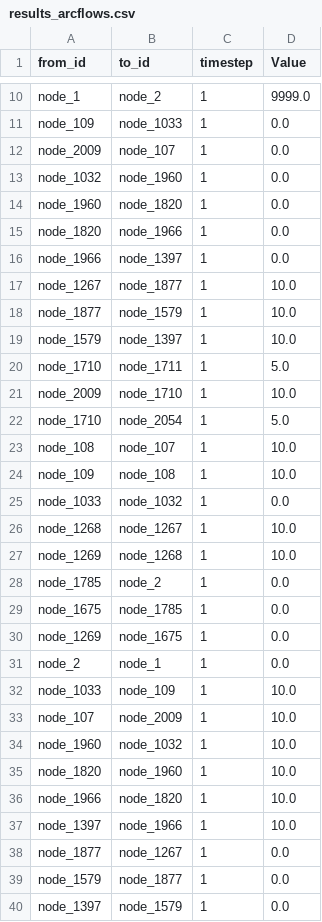
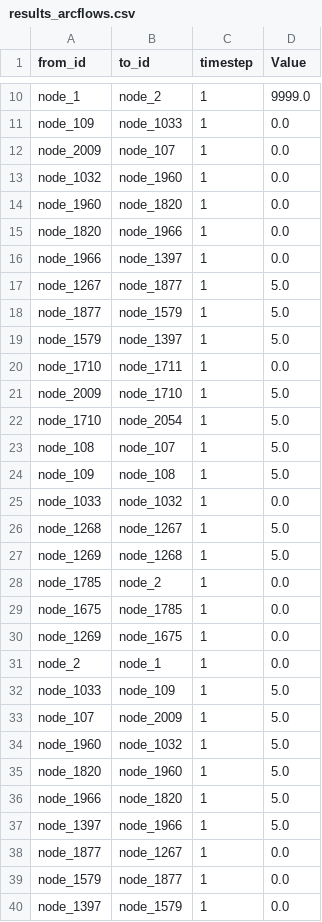
Before and after one commit to nismod/JEM, a CSV file: outputs/statistics/results_arcflows.csv, drawn as a sheet; only a part is shown, gaps mark what is left out; the diff covers the shown part only.

```diff
--- a/outputs/statistics/results_arcflows.csv
+++ b/outputs/statistics/results_arcflows.csv
@@ -16,13 +16,13 @@ node_1820,node_1966,1,0.0
 node_1966,node_1397,1,0.0
-node_1267,node_1877,1,10.0
-node_1877,node_1579,1,10.0
-node_1579,node_1397,1,10.0
-node_1710,node_1711,1,5.0
-node_2009,node_1710,1,10.0
+node_1267,node_1877,1,5.0
+node_1877,node_1579,1,5.0
+node_1579,node_1397,1,5.0
+node_1710,node_1711,1,0.0
+node_2009,node_1710,1,5.0
 node_1710,node_2054,1,5.0
-node_108,node_107,1,10.0
-node_109,node_108,1,10.0
+node_108,node_107,1,5.0
+node_109,node_108,1,5.0
 node_1033,node_1032,1,0.0
-node_1268,node_1267,1,10.0
-node_1269,node_1268,1,10.0
+node_1268,node_1267,1,5.0
+node_1269,node_1268,1,5.0
 node_1785,node_2,1,0.0
@@ -31,8 +31,8 @@ node_1269,node_1675,1,0.0
 node_2,node_1,1,0.0
-node_1033,node_109,1,10.0
-node_107,node_2009,1,10.0
-node_1960,node_1032,1,10.0
-node_1820,node_1960,1,10.0
-node_1966,node_1820,1,10.0
-node_1397,node_1966,1,10.0
+node_1033,node_109,1,5.0
+node_107,node_2009,1,5.0
+node_1960,node_1032,1,5.0
+node_1820,node_1960,1,5.0
+node_1966,node_1820,1,5.0
+node_1397,node_1966,1,5.0
 node_1877,node_1267,1,0.0
```
Also changed, not shown: 21 added rows and 1 edited cell elsewhere in this file, 2 other files.
